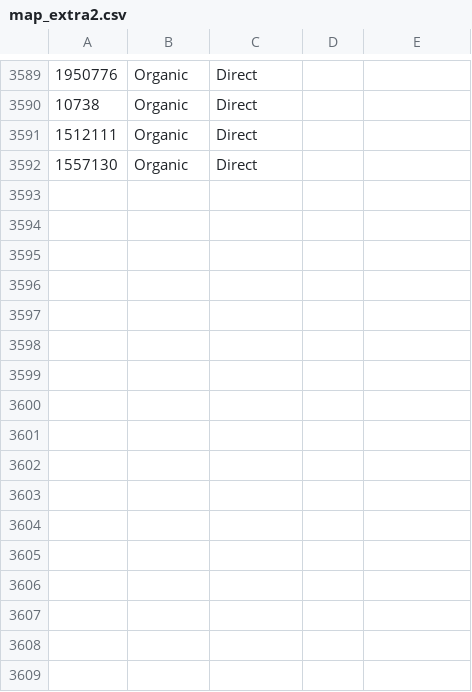
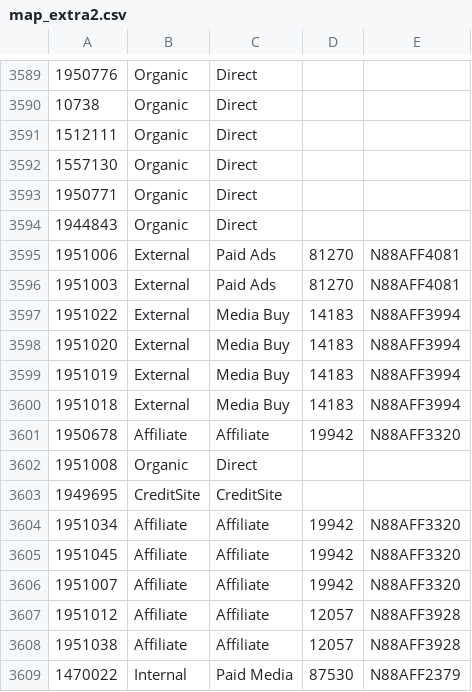
Before and after one commit to datamkt88/bi_dashboard, a CSV file: map_extra2.csv, drawn as a sheet; only a part is shown, gaps mark what is left out.

```diff
--- a/map_extra2.csv
+++ b/map_extra2.csv
@@ -3592 +3592,18 @@
 1557130,Organic,Direct,,
+1950771,Organic,Direct,,
+1944843,Organic,Direct,,
+1951006,External,Paid Ads,81270,N88AFF4081
+1951003,External,Paid Ads,81270,N88AFF4081
+1951022,External,Media Buy,14183,N88AFF3994
+1951020,External,Media Buy,14183,N88AFF3994
+1951019,External,Media Buy,14183,N88AFF3994
+1951018,External,Media Buy,14183,N88AFF3994
+1950678,Affiliate,Affiliate,19942,N88AFF3320
+1951008,Organic,Direct,,
+1949695,CreditSite,CreditSite,,
+1951034,Affiliate,Affiliate,19942,N88AFF3320
+1951045,Affiliate,Affiliate,19942,N88AFF3320
+1951007,Affiliate,Affiliate,19942,N88AFF3320
+1951012,Affiliate,Affiliate,12057,N88AFF3928
+1951038,Affiliate,Affiliate,12057,N88AFF3928
+1470022,Internal,Paid Media,87530,N88AFF2379
```
Also changed, not shown: 57 other files.
